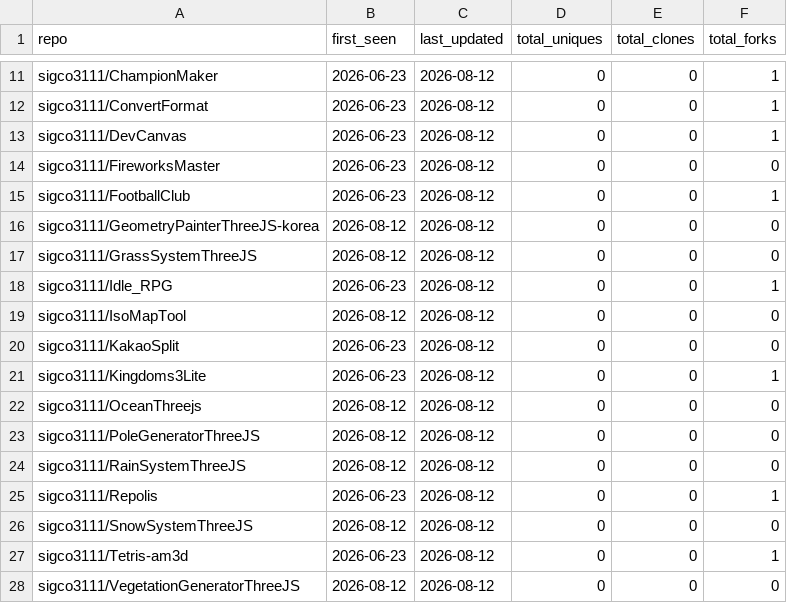
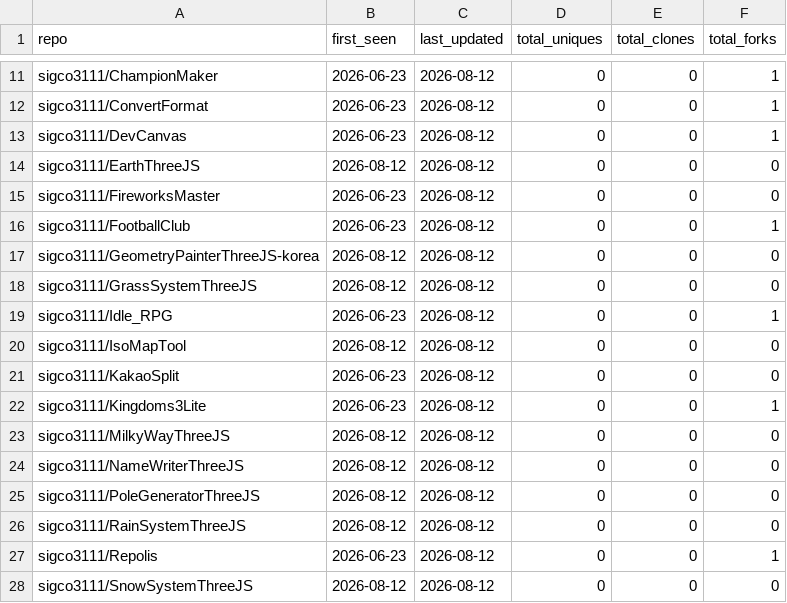
Before and after one commit to sigco3111/Repolis, a CSV file: data/logs/_cumulative.csv, drawn as a sheet; only a part is shown, gaps mark what is left out; the shorter side is filled out with more unchanged rows.

```diff
--- a/data/logs/_cumulative.csv
+++ b/data/logs/_cumulative.csv
@@ -13,2 +13,3 @@ sigco3111/ConvertFormat,2026-06-23,2026-08-12,0,0,1
 sigco3111/DevCanvas,2026-06-23,2026-08-12,0,0,1
+sigco3111/EarthThreeJS,2026-08-12,2026-08-12,0,0,0
 sigco3111/FireworksMaster,2026-06-23,2026-08-12,0,0,0
@@ -21,3 +22,4 @@ sigco3111/KakaoSplit,2026-06-23,2026-08-12,0,0,0
 sigco3111/Kingdoms3Lite,2026-06-23,2026-08-12,0,0,1
-sigco3111/OceanThreejs,2026-08-12,2026-08-12,0,0,0
+sigco3111/MilkyWayThreeJS,2026-08-12,2026-08-12,0,0,0
+sigco3111/NameWriterThreeJS,2026-08-12,2026-08-12,0,0,0
 sigco3111/PoleGeneratorThreeJS,2026-08-12,2026-08-12,0,0,0
```
